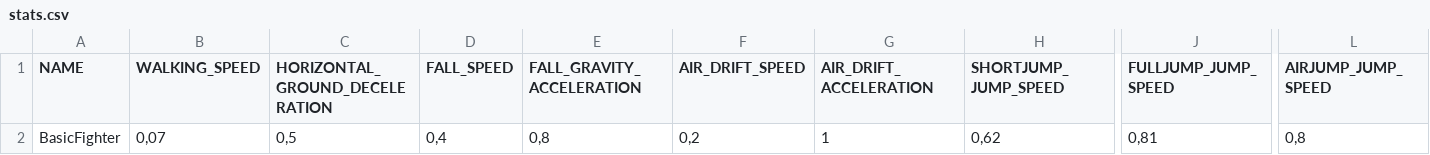
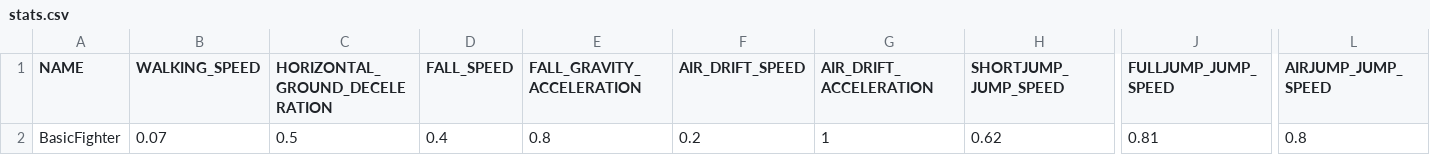
Before and after one commit to gregorgermerodt/Platform-Fighter-Unity-Csharp, a CSV file: Assets/Resources/CSV-Files/stats.csv, drawn as a sheet; only a part is shown, gaps mark what is left out; the diff names each change by its address in the sheet, - before the commit and + after, or states it on an @@ line.

```diff
--- a/Assets/Resources/CSV-Files/stats.csv
+++ b/Assets/Resources/CSV-Files/stats.csv
-B2 (WALKING_SPEED): 0,07
+B2 (WALKING_SPEED): 0.07
-C2 (HORIZONTAL_GROUND_DECELERATION): 0,5
+C2 (HORIZONTAL_GROUND_DECELERATION): 0.5
-D2 (FALL_SPEED): 0,4
+D2 (FALL_SPEED): 0.4
-E2 (FALL_GRAVITY_ACCELERATION): 0,8
+E2 (FALL_GRAVITY_ACCELERATION): 0.8
-F2 (AIR_DRIFT_SPEED): 0,2
+F2 (AIR_DRIFT_SPEED): 0.2
-H2 (SHORTJUMP_JUMP_SPEED): 0,62
+H2 (SHORTJUMP_JUMP_SPEED): 0.62
-J2 (FULLJUMP_JUMP_SPEED): 0,81
+J2 (FULLJUMP_JUMP_SPEED): 0.81
-L2 (AIRJUMP_JUMP_SPEED): 0,8
+L2 (AIRJUMP_JUMP_SPEED): 0.8
```
Also changed, not shown: 5 other files.
